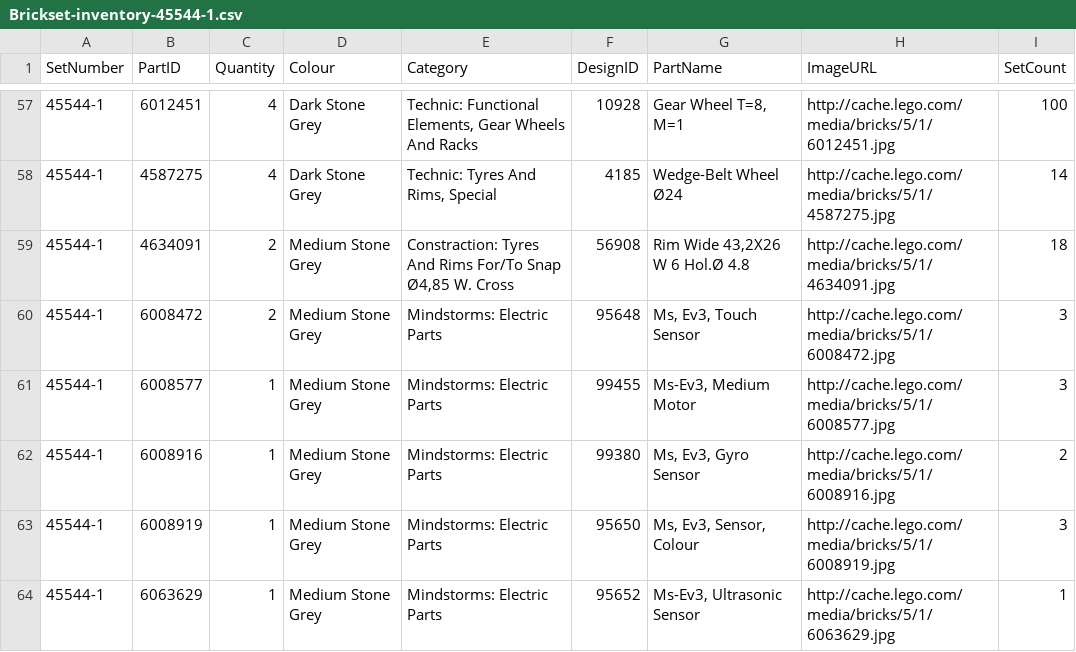
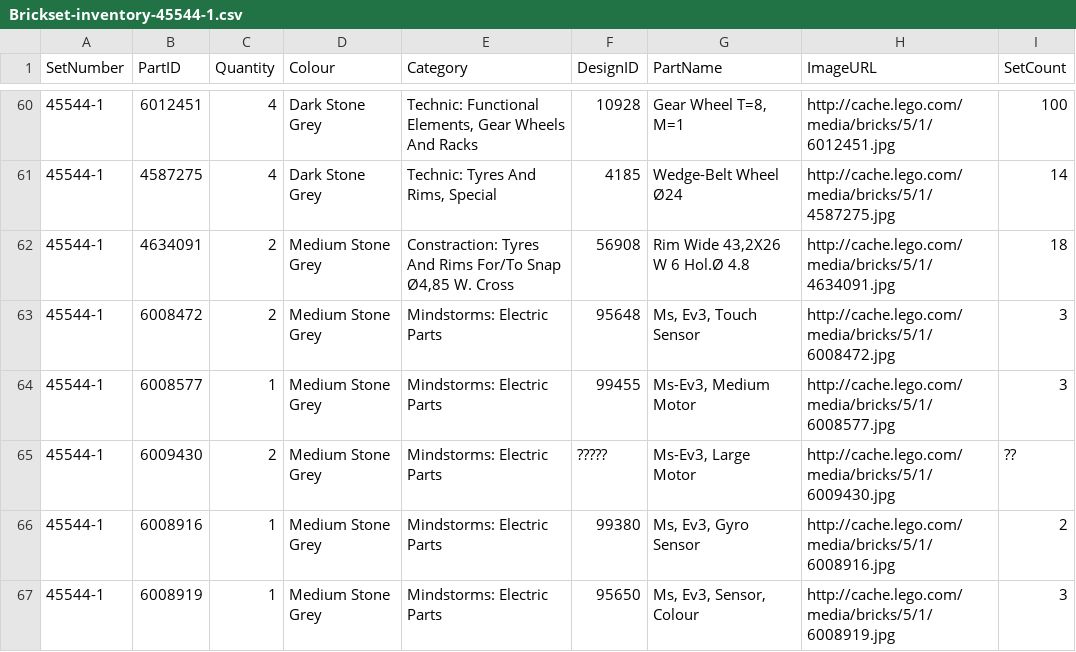
Before and after one commit to bittner/lego-mindstorms-ev3-comparison, a CSV file: raw-data/Brickset-inventory-45544-1.csv, drawn as a sheet; only a part is shown, gaps mark what is left out; the shorter side is filled out with more unchanged rows; the diff covers the shown part only.

Commit message:
Re-add parts expunged by commit a02f7ce. Fixes issue #1.

```diff
--- a/raw-data/Brickset-inventory-45544-1.csv
+++ b/raw-data/Brickset-inventory-45544-1.csv
@@ -61,2 +64,3 @@ SetNumber	PartID	Quantity	Colour	Category	DesignID	PartName	ImageURL	SetCount
 45544-1	6008577	1	Medium Stone Grey	Mindstorms: Electric Parts	99455	Ms-Ev3, Medium Motor	http://cache.lego.com/media/bricks/5/1/6008577.jpg	3
+45544-1	6009430	2	Medium Stone Grey	Mindstorms: Electric Parts	?????	Ms-Ev3, Large Motor	http://cache.lego.com/media/bricks/5/1/6009430.jpg	??
 45544-1	6008916	1	Medium Stone Grey	Mindstorms: Electric Parts	99380	Ms, Ev3, Gyro Sensor	http://cache.lego.com/media/bricks/5/1/6008916.jpg	2
```
Also changed, not shown: 6 added rows and 1 edited cell elsewhere in this file, raw-data/Brickset-inventory-31313-1.csv, raw-data/Brickset-inventory-45560-1.csv, 2 other files.
